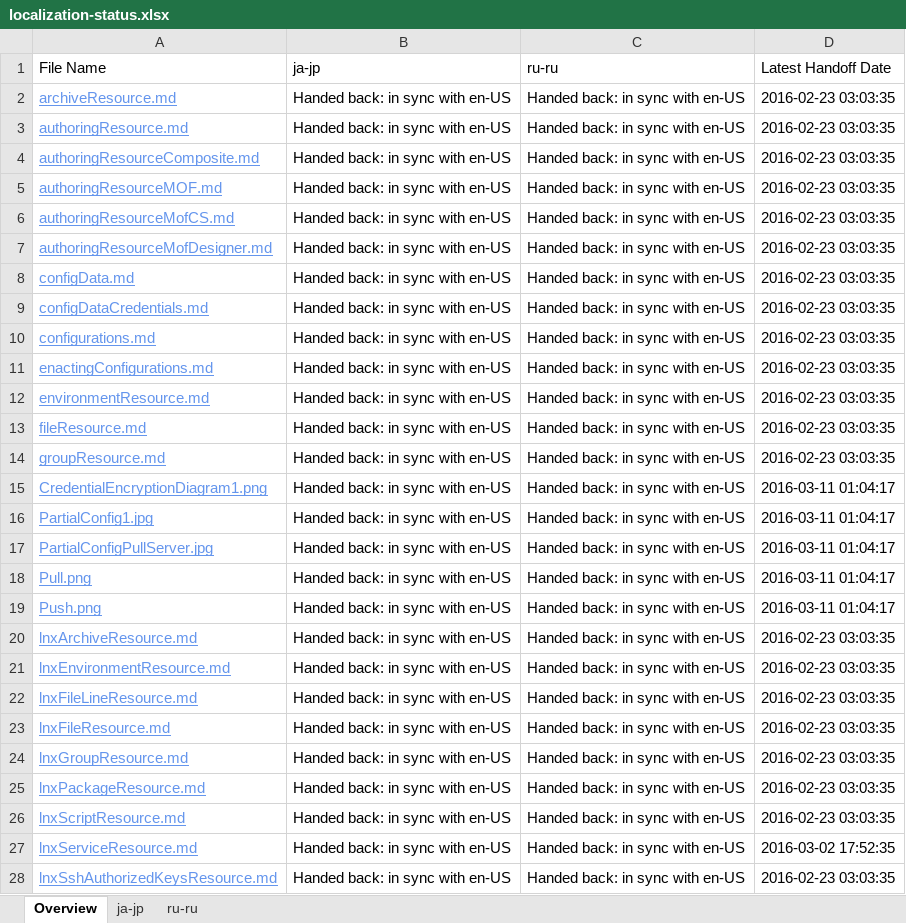
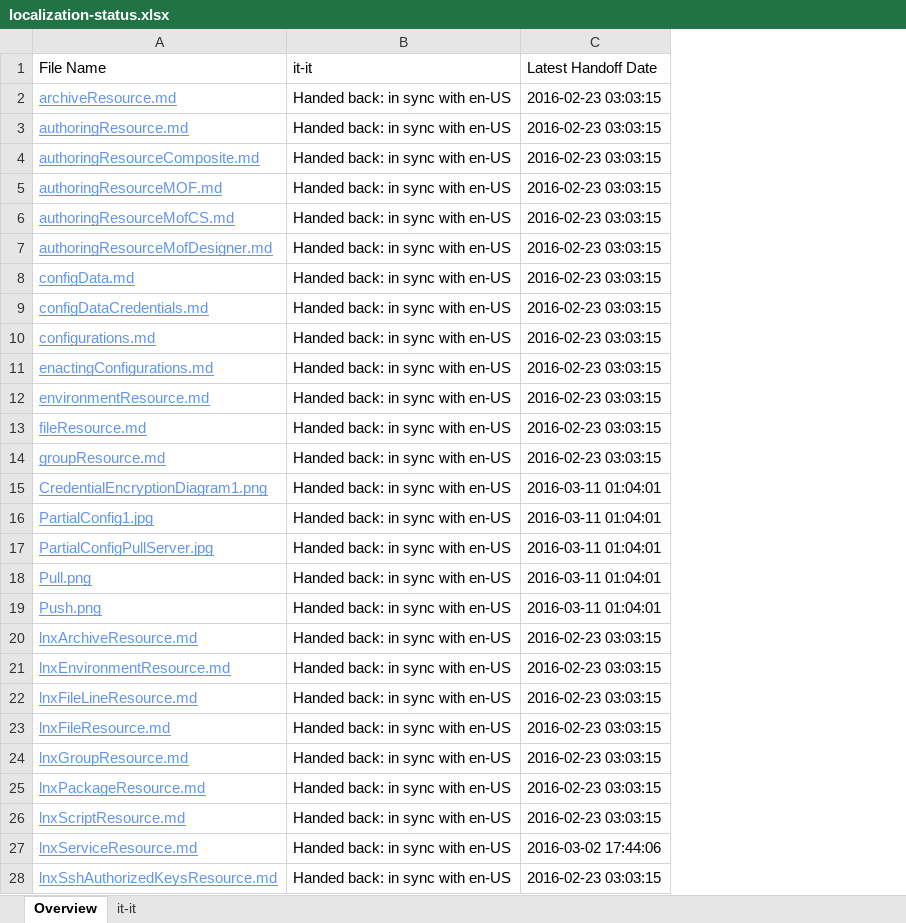
Before and after one commit to SonjaSaltzman/powerShell-Docs.handback, an Excel workbook: ol-handback/PowerShell/powerShell-Docs/live/localization-status.xlsx, sheet Overview, drawn as a sheet; only a part is shown; values as stored, in another font and other column widths than the file's, no borders; table styles not drawn; removed rows and columns are numbered as before the commit, all else as after; the diff covers the shown part only; the diff names each change by its address in the sheet, - before the commit and + after, or states it on an @@ line.

```diff
--- a/ol-handback/PowerShell/powerShell-Docs/live/localization-status.xlsx (sheet Overview)
+++ b/ol-handback/PowerShell/powerShell-Docs/live/localization-status.xlsx (sheet Overview)
-sheet tab: ja-jp
+sheet tab: it-it
-sheet tab: ru-ru
-column C (ru-ru), rows 2-28: all Handed back: in sync with en-US
-B1: ja-jp
+B1: it-it
-C2:C14 (Latest Handoff Date): 2016-02-23 03:03:35
+C2:C14 (Latest Handoff Date): 2016-02-23 03:03:15
-C15:C19 (Latest Handoff Date): 2016-03-11 01:04:17
+C15:C19 (Latest Handoff Date): 2016-03-11 01:04:01
-C20:C26 (Latest Handoff Date): 2016-02-23 03:03:35
+C20:C26 (Latest Handoff Date): 2016-02-23 03:03:15
-C27 (Latest Handoff Date): 2016-03-02 17:52:35
+C27 (Latest Handoff Date): 2016-03-02 17:44:06
-C28 (Latest Handoff Date): 2016-02-23 03:03:35
+C28 (Latest Handoff Date): 2016-02-23 03:03:15
```
Also changed, not shown: 117 edited cells elsewhere in this sheet, sheet it-it, ol-handback/PowerShell/powerShell-Docs/live/handback-status.xlsx.
